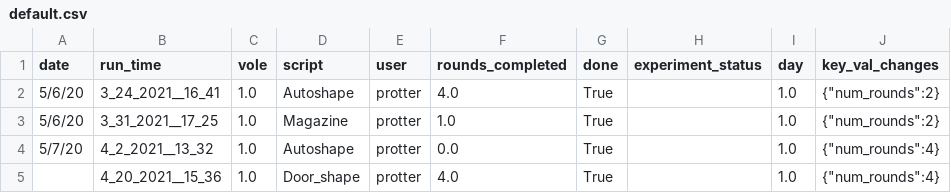
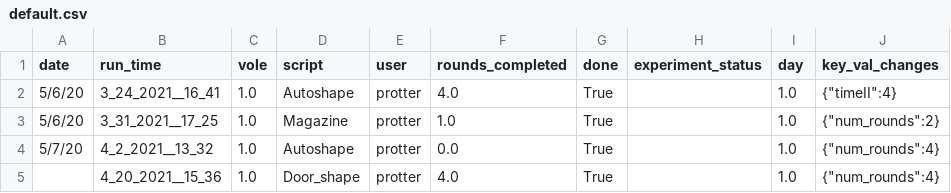
Before and after one commit to sarah-litz/RPIoperant-rough-draft, a CSV file: default.csv, drawn as a sheet.

```diff
--- a/default.csv
+++ b/default.csv
@@ -1,3 +1,3 @@
 date,run_time,vole,script,user,rounds_completed,done,experiment_status,day,key_val_changes
-5/6/20,3_24_2021__16_41,1.0,Autoshape,protter,4.0,True,,1.0,{"num_rounds":2}
+5/6/20,3_24_2021__16_41,1.0,Autoshape,protter,4.0,True,,1.0,{"timeII":4}
 5/6/20,3_31_2021__17_25,1.0,Magazine,protter,1.0,True,,1.0,{"num_rounds":2}
```
Also changed, not shown: 11 other files.
